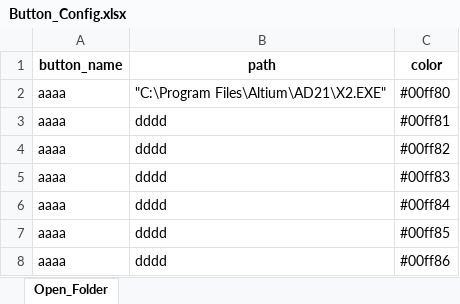
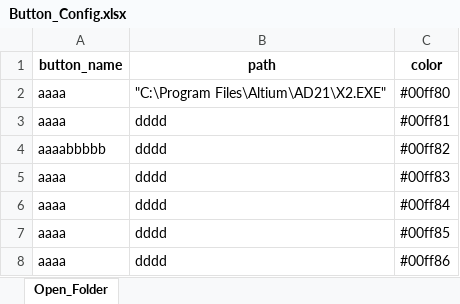
Before and after one commit to nhdthnh/IntergrateTool, an Excel workbook: Button_Config.xlsx, sheet Open_Folder, drawn as a sheet; values as stored, in another font and other column widths than the file's, no borders; the diff names each change by its address in the sheet, - before the commit and + after, or states it on an @@ line.

```diff
--- a/Button_Config.xlsx (sheet Open_Folder)
+++ b/Button_Config.xlsx (sheet Open_Folder)
-A4 (button_name): aaaa
+A4 (button_name): aaaabbbbb
```
Also changed, not shown: 1 other file.
